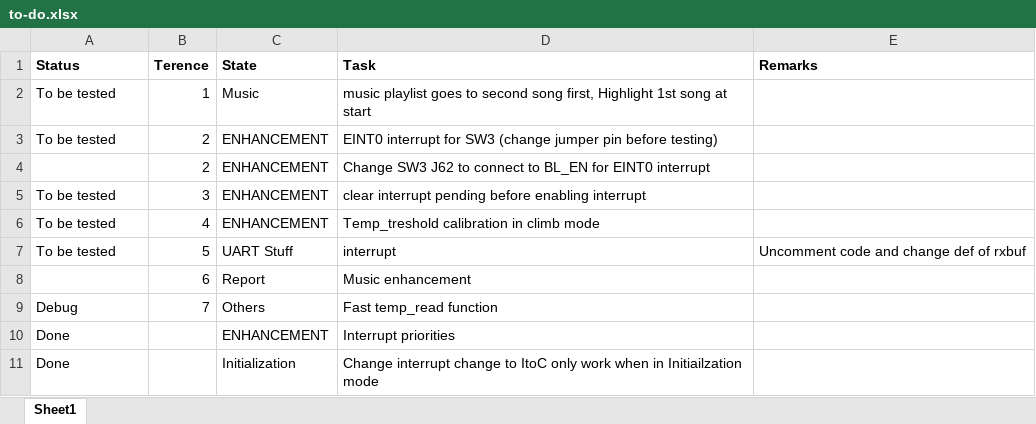
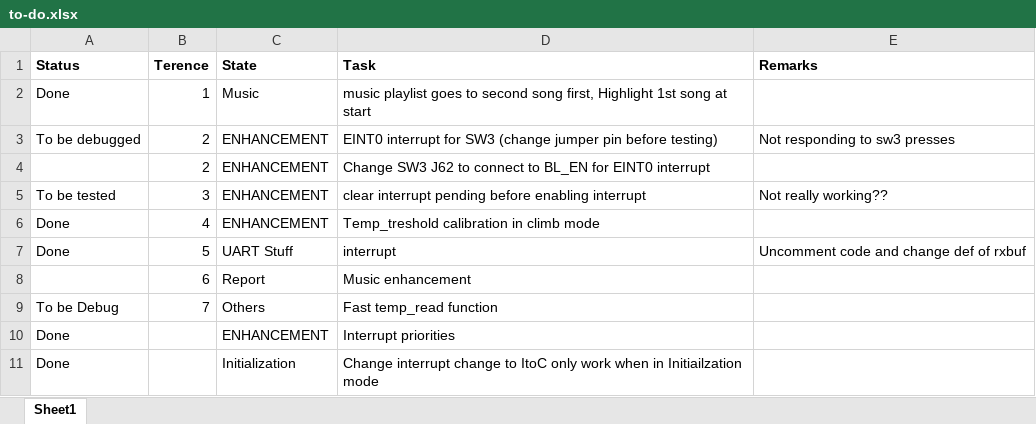
Before and after one commit to terenceneo/Microcontroller-Programming-and-Interfacing, an Excel workbook: Assignment 2 Workspace/to-do.xlsx, sheet Sheet1, drawn as a sheet; only a part is shown; values as stored, in another font and other column widths than the file's, no borders; the diff names each change by its address in the sheet, - before the commit and + after, or states it on an @@ line.

```diff
--- a/Assignment 2 Workspace/to-do.xlsx (sheet Sheet1)
+++ b/Assignment 2 Workspace/to-do.xlsx (sheet Sheet1)
-A2 (Status): To be tested
+A2 (Status): Done
-A3 (Status): To be tested
+A3 (Status): To be debugged
-E3 (Remarks): (empty)
+E3 (Remarks): Not responding to sw3 presses
-E5 (Remarks): (empty)
+E5 (Remarks): Not really working??
-A6:A7 (Status): To be tested
+A6:A7 (Status): Done
-A9 (Status): Debug
+A9 (Status): To be Debug
```
Also changed, not shown: 11 other files.
